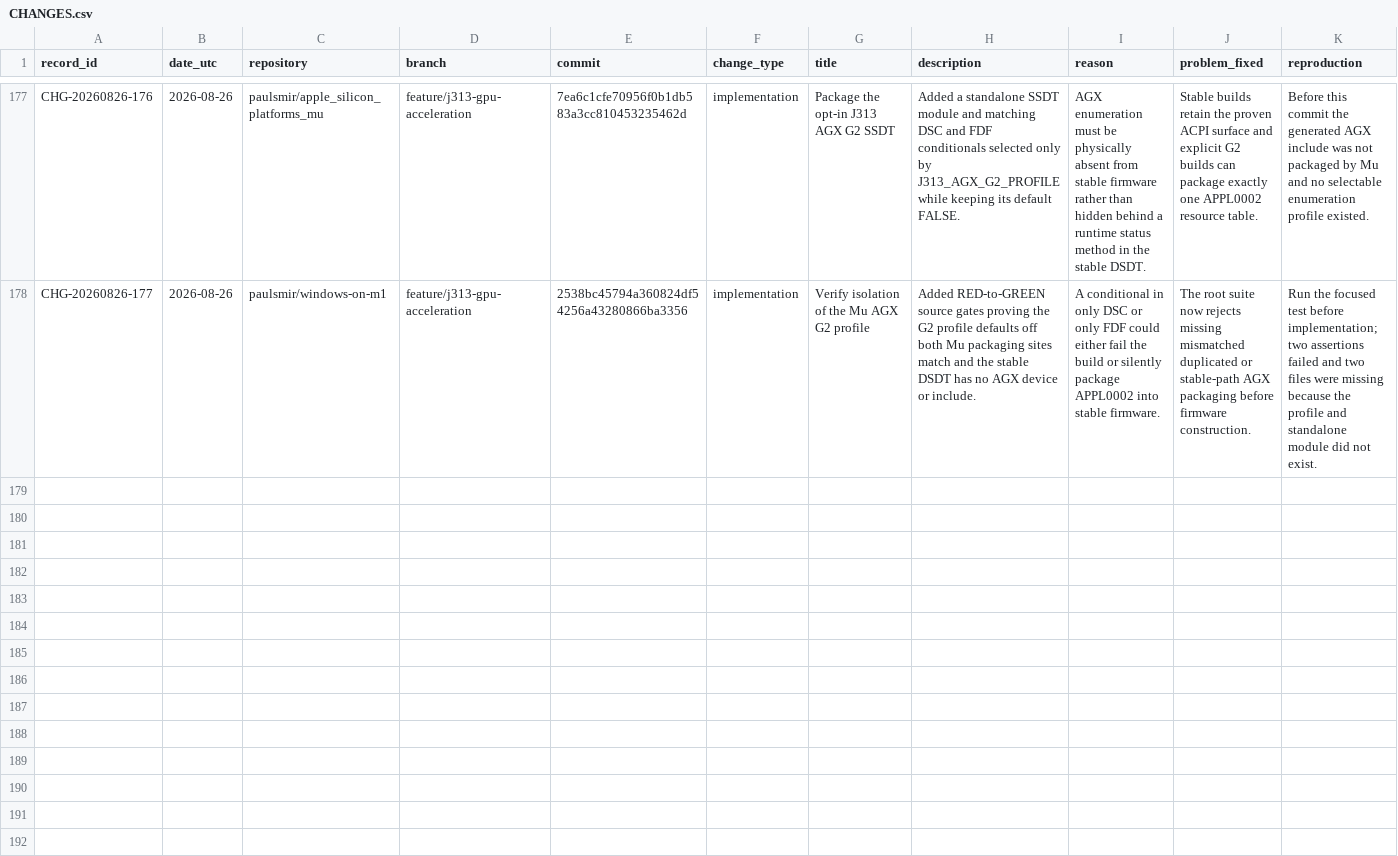
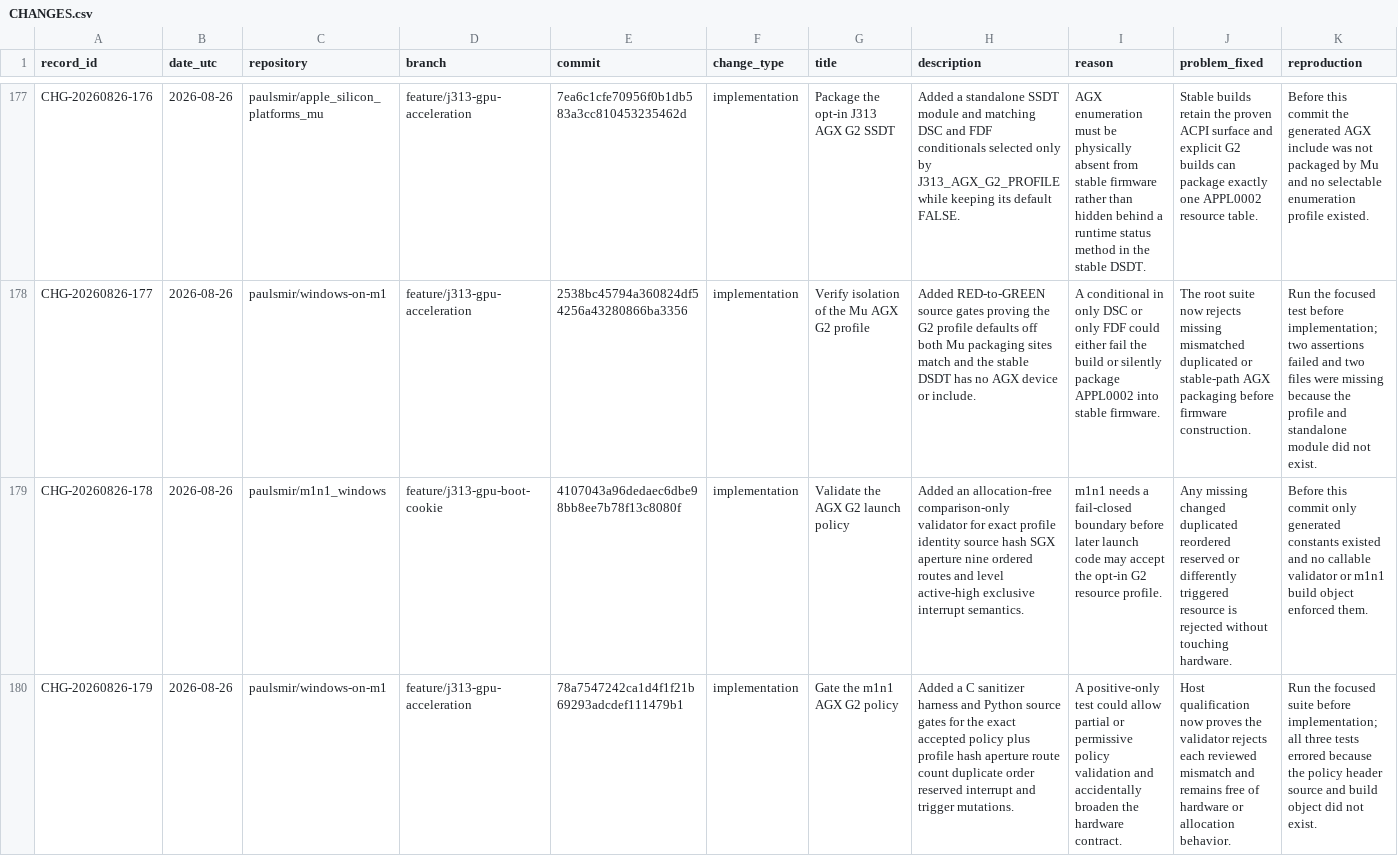
Before and after one commit to paulsmir/windows-on-m1, a CSV file: investigation/CHANGES.csv, drawn as a sheet; only a part is shown, gaps mark what is left out; rows hold the shown columns only; the diff names each change by its address in the sheet, - before the commit and + after, or states it on an @@ line.

Commit message:
docs: ledger fail-closed G2 policy

```diff
--- a/investigation/CHANGES.csv
+++ b/investigation/CHANGES.csv
+row 179: CHG-20260826-178 | 2026-08-26 | paulsmir/m1n1_windows | feature/j313-gpu-boot-cookie | 4107043a96dedaec6dbe98bb8ee7b78f13c8080f | implementation | Validate the AGX G2 launch policy | Added an allocation-free comparison-only validator for exact profile identity source hash SGX aperture nine ordered routes and level active-high exclusive interrupt semantics. | m1n1 needs a fail-closed boundary before later launch code may accept the opt-in G2 resource profile. | Any missing changed duplicated reordered reserved or differently triggered resource is rejected without touching hardware. | Before this commit only generated constants existed and no callable validator or m1n1 build object enforced them.
+row 180: CHG-20260826-179 | 2026-08-26 | paulsmir/windows-on-m1 | feature/j313-gpu-acceleration | 78a7547242ca1d4f1f21b69293adcdef111479b1 | implementation | Gate the m1n1 AGX G2 policy | Added a C sanitizer harness and Python source gates for the exact accepted policy plus profile hash aperture route count duplicate order reserved interrupt and trigger mutations. | A positive-only test could allow partial or permissive policy validation and accidentally broaden the hardware contract. | Host qualification now proves the validator rejects each reviewed mismatch and remains free of hardware or allocation behavior. | Run the focused suite before implementation; all three tests errored because the policy header source and build object did not exist.
```
